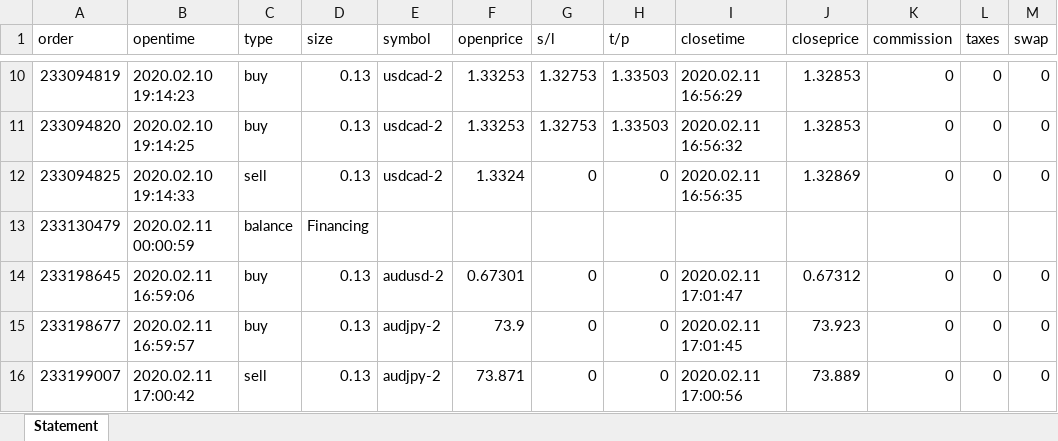
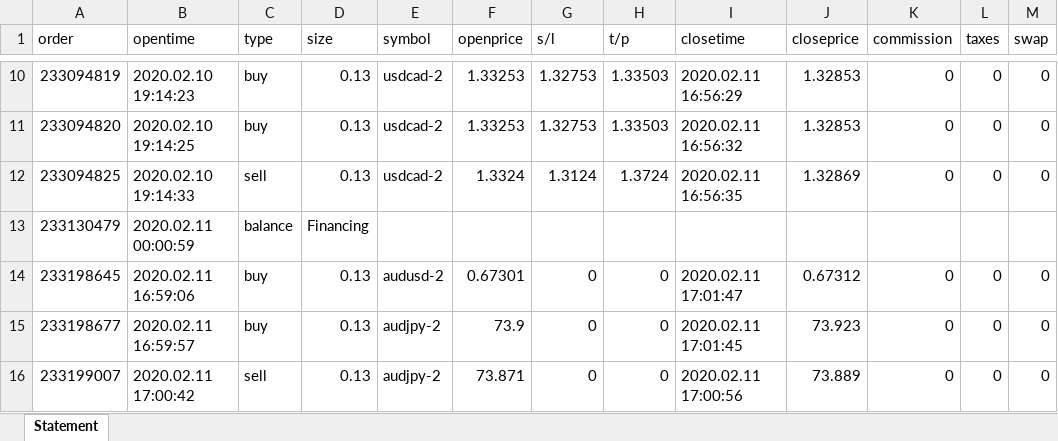
Before and after one commit to alecortees22/LAB_2_ACS, an Excel workbook: archivos/Statement_1.xlsx, sheet Statement, drawn as a sheet; only a part is shown, gaps mark what is left out; values as stored, in another font and other column widths than the file's, no borders; the diff names each change by its address in the sheet, - before the commit and + after, or states it on an @@ line.

```diff
--- a/archivos/Statement_1.xlsx (sheet Statement)
+++ b/archivos/Statement_1.xlsx (sheet Statement)
-G12 (s/l): 0
+G12 (s/l): 1.3124
-H12 (t/p): 0
+H12 (t/p): 1.3724
```
Also changed, not shown: 2 other files.
